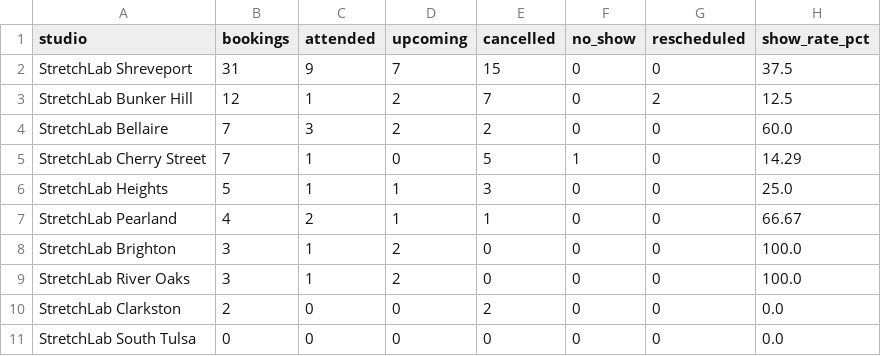
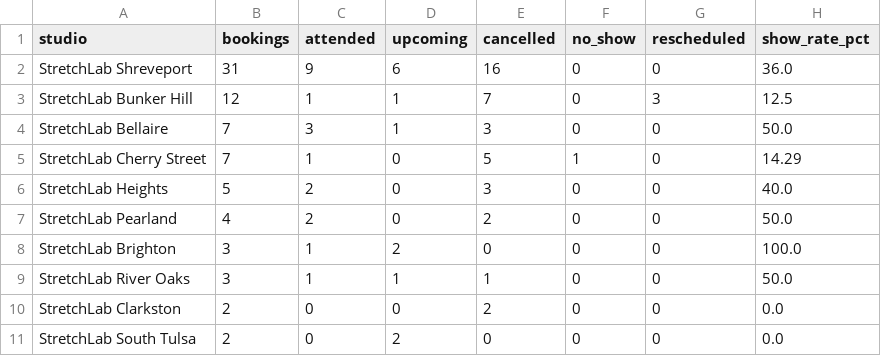
Before and after one commit to thamsanqakekana-tech/stretchlab-dashboard, a CSV file: dashboard/dist/data/phiwe_by_studio.csv, drawn as a sheet.

```diff
--- a/dashboard/dist/data/phiwe_by_studio.csv
+++ b/dashboard/dist/data/phiwe_by_studio.csv
@@ -1,11 +1,11 @@
 studio,bookings,attended,upcoming,cancelled,no_show,rescheduled,show_rate_pct
-StretchLab Shreveport,31,9,7,15,0,0,37.5
-StretchLab Bunker Hill,12,1,2,7,0,2,12.5
-StretchLab Bellaire,7,3,2,2,0,0,60.0
+StretchLab Shreveport,31,9,6,16,0,0,36.0
+StretchLab Bunker Hill,12,1,1,7,0,3,12.5
+StretchLab Bellaire,7,3,1,3,0,0,50.0
 StretchLab Cherry Street,7,1,0,5,1,0,14.29
-StretchLab Heights,5,1,1,3,0,0,25.0
-StretchLab Pearland,4,2,1,1,0,0,66.67
+StretchLab Heights,5,2,0,3,0,0,40.0
+StretchLab Pearland,4,2,0,2,0,0,50.0
 StretchLab Brighton,3,1,2,0,0,0,100.0
-StretchLab River Oaks,3,1,2,0,0,0,100.0
+StretchLab River Oaks,3,1,1,1,0,0,50.0
 StretchLab Clarkston,2,0,0,2,0,0,0.0
-StretchLab South Tulsa,0,0,0,0,0,0,0.0
+StretchLab South Tulsa,2,0,2,0,0,0,0.0
```
Also changed, not shown: dashboard/dist/data/phiwe_bookings.csv, dashboard/dist/data/phiwe_by_area_code.csv, 12 other files.
